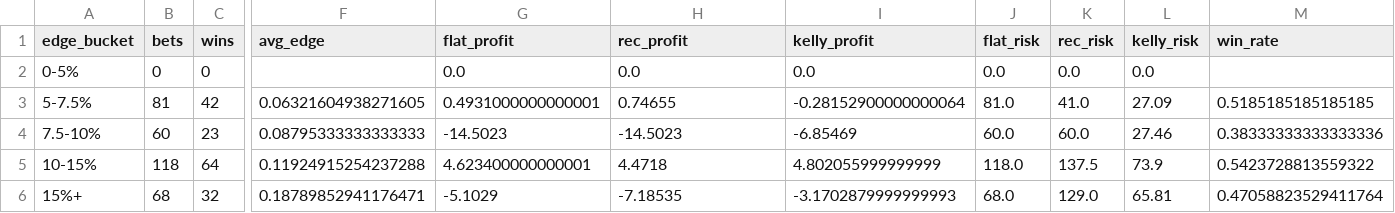
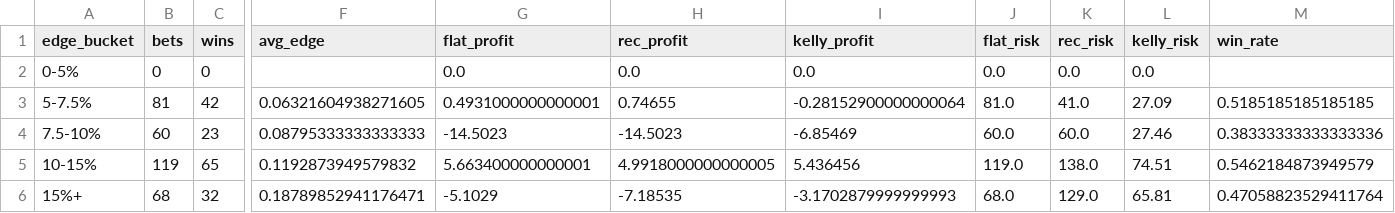
Before and after one commit to andrewrust04-blip/mlb-betting-model, a CSV file: dashboard_by_edge.csv, drawn as a sheet; only a part is shown, gaps mark what is left out; the diff covers the shown part only; the diff names each change by its address in the sheet, - before the commit and + after, or states it on an @@ line.

```diff
--- a/dashboard_by_edge.csv
+++ b/dashboard_by_edge.csv
-B5 (bets): 118
+B5 (bets): 119
-C5 (wins): 64
+C5 (wins): 65
-F5 (avg_edge): 0.11924915254237288
+F5 (avg_edge): 0.1192873949579832
-G5 (flat_profit): 4.623400000000001
+G5 (flat_profit): 5.663400000000001
-H5 (rec_profit): 4.4718
+H5 (rec_profit): 4.9918000000000005
-I5 (kelly_profit): 4.802055999999999
+I5 (kelly_profit): 5.436456
-J5 (flat_risk): 118.0
+J5 (flat_risk): 119.0
-K5 (rec_risk): 137.5
+K5 (rec_risk): 138.0
-L5 (kelly_risk): 73.9
+L5 (kelly_risk): 74.51
-M5 (win_rate): 0.5423728813559322
+M5 (win_rate): 0.5462184873949579
```
Also changed, not shown: 3 edited cells elsewhere in this file, bet_log.csv, dashboard_by_line.csv, 5 other files.
